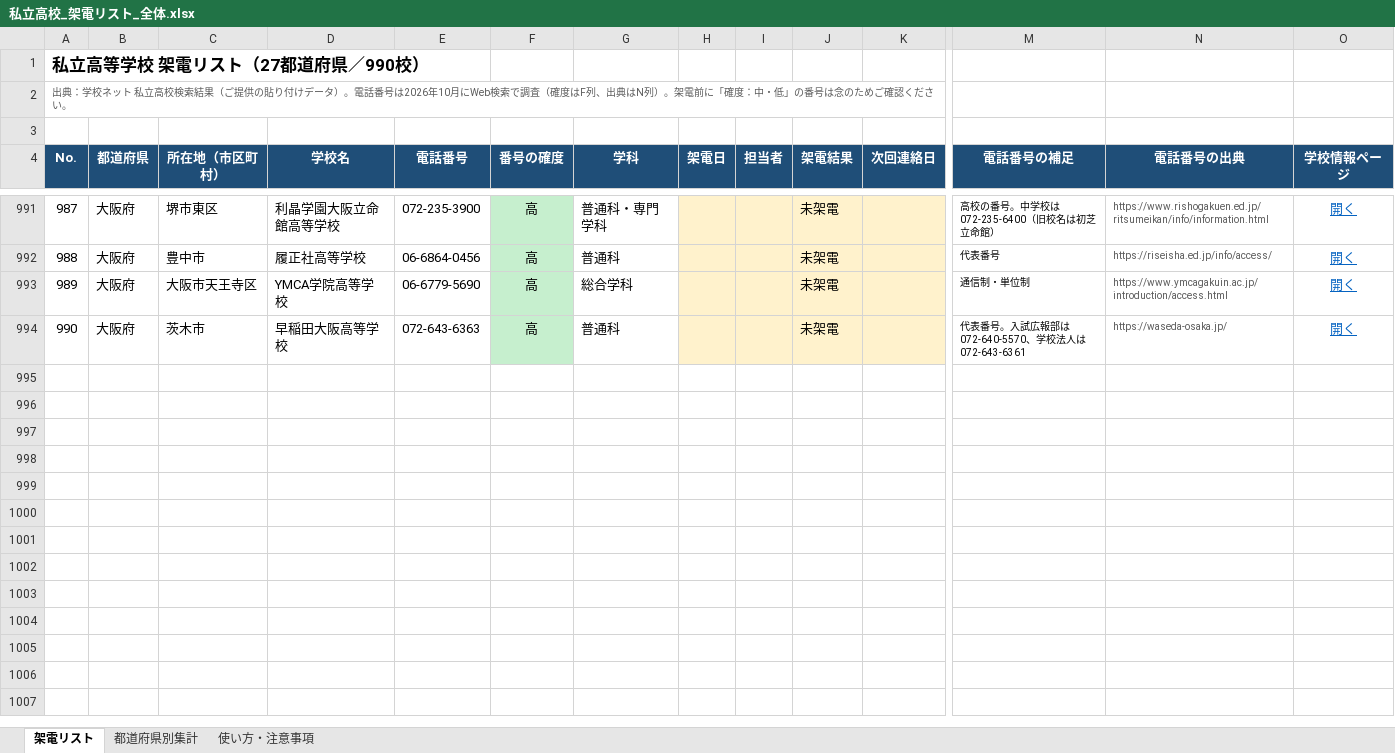
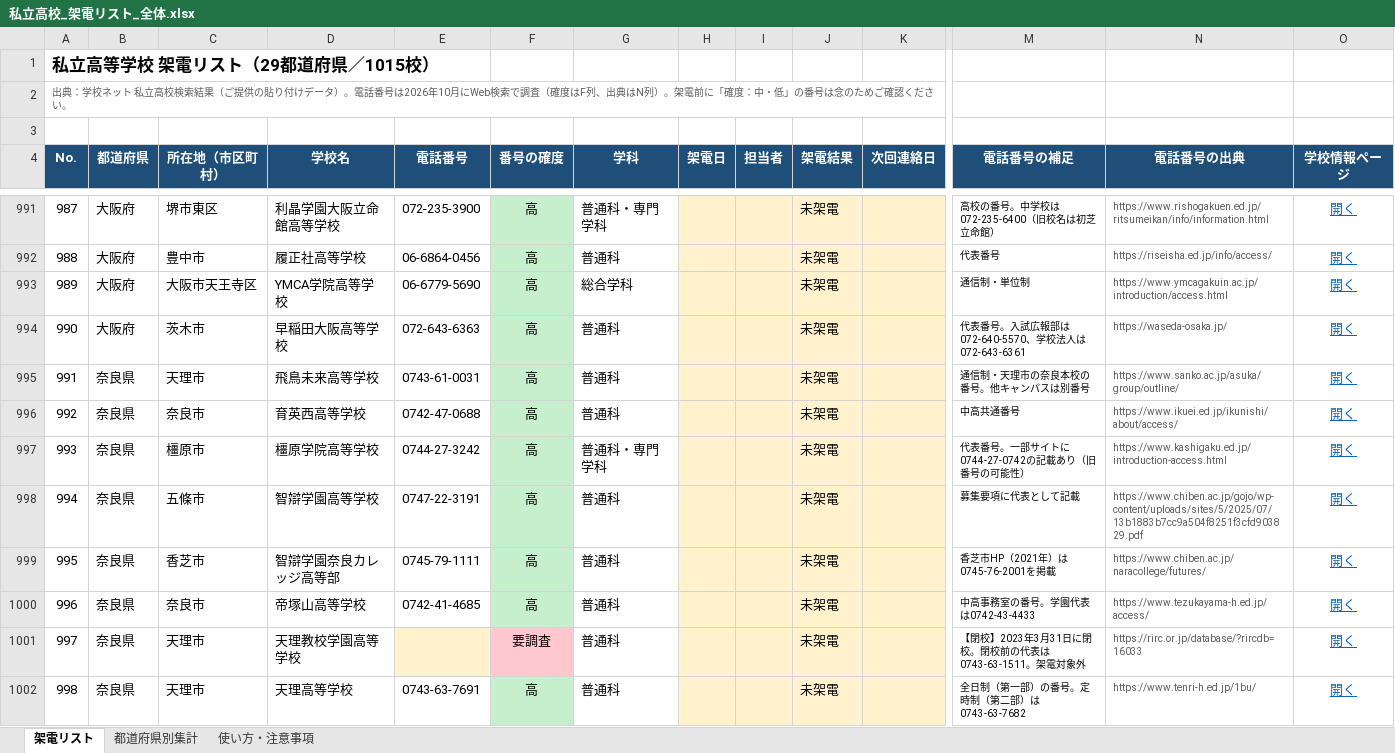
Before and after one commit to rshoji-blip/syoji, an Excel workbook: call-list/私立高校_架電リスト_全体.xlsx, sheet 架電リスト, drawn as a sheet; only a part is shown, gaps mark what is left out; values as stored, in another font and other column widths than the file's, no borders; conditional formats not drawn; rows hold the shown columns only; the diff covers the shown part only; the diff names each change by its address in the sheet, - before the commit and + after, or states it on an @@ line.

```diff
--- a/call-list/私立高校_架電リスト_全体.xlsx (sheet 架電リスト)
+++ b/call-list/私立高校_架電リスト_全体.xlsx (sheet 架電リスト)
@@ column A (No.) renumbered in row 1 @@
+row 995: 991 | 奈良県 | 天理市 | 飛鳥未来高等学校 | 0743-61-0031 | 高 | 普通科 |  |  | 未架電 |  | 通信制・天理市の奈良本校の番号。他キャンパスは別番号 | https://www.sanko.ac.jp/asuka/group/outline/ | 開く
+row 996: 992 | 奈良県 | 奈良市 | 育英西高等学校 | 0742-47-0688 | 高 | 普通科 |  |  | 未架電 |  | 中高共通番号 | https://www.ikuei.ed.jp/ikunishi/about/access/ | 開く
+row 997: 993 | 奈良県 | 橿原市 | 橿原学院高等学校 | 0744-27-3242 | 高 | 普通科・専門学科 |  |  | 未架電 |  | 代表番号。一部サイトに0744-27-0742の記載あり（旧番号の可能性） | https://www.kashigaku.ed.jp/introduction-access.html | 開く
+row 998: 994 | 奈良県 | 五條市 | 智辯学園高等学校 | 0747-22-3191 | 高 | 普通科 |  |  | 未架電 |  | 募集要項に代表として記載 | https://www.chiben.ac.jp/gojo/wp-content/uploads/sites/5/2025/07/13b1883b7cc9a504f8251f3cfd903829.pdf | 開く
+row 999: 995 | 奈良県 | 香芝市 | 智辯学園奈良カレッジ高等部 | 0745-79-1111 | 高 | 普通科 |  |  | 未架電 |  | 香芝市HP（2021年）は0745-76-2001を掲載 | https://www.chiben.ac.jp/naracollege/futures/ | 開く
+row 1000: 996 | 奈良県 | 奈良市 | 帝塚山高等学校 | 0742-41-4685 | 高 | 普通科 |  |  | 未架電 |  | 中高事務室の番号。学園代表は0742-43-4433 | https://www.tezukayama-h.ed.jp/access/ | 開く
+row 1001: 997 | 奈良県 | 天理市 | 天理教校学園高等学校 |  | 要調査 | 普通科 |  |  | 未架電 |  | 【閉校】2023年3月31日に閉校。閉校前の代表は0743-63-1511。架電対象外 | https://rirc.or.jp/database/?rircdb=16033 | 開く
+row 1002: 998 | 奈良県 | 天理市 | 天理高等学校 | 0743-63-7691 | 高 | 普通科 |  |  | 未架電 |  | 全日制（第一部）の番号。定時制（第二部）は0743-63-7682 | https://www.tenri-h.ed.jp/1bu/ | 開く
```
Also changed, not shown: 17 added rows elsewhere in this sheet, sheet 都道府県別集計, sheet 使い方・注意事項, 4 other files.
